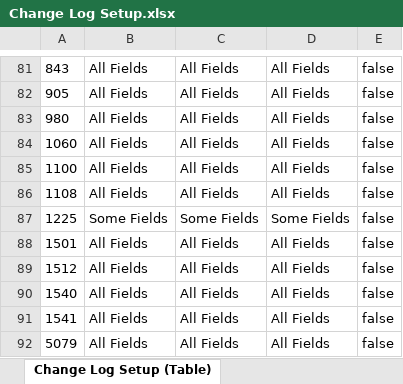
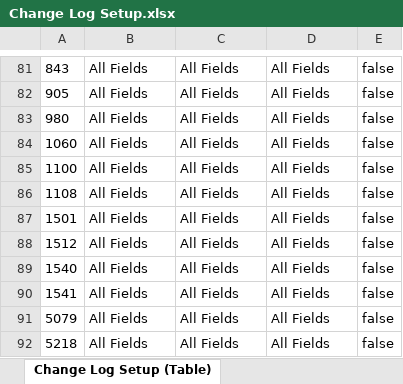
Before and after one commit to thatnavguy/BC-Configuration-Package, an Excel workbook: Configuration Packages/Change Log Setup.xlsx, sheet Change Log Setup (Table), drawn as a sheet; only a part is shown, gaps mark what is left out; the shorter side is filled out with more unchanged rows; values as stored, in another font and other column widths than the file's, no borders; table styles not drawn; the diff names each change by its address in the sheet, - before the commit and + after, or states it on an @@ line.

Commit message:
Update Change Log Setup.xlsx

```diff
--- a/Configuration Packages/Change Log Setup.xlsx (sheet Change Log Setup (Table))
+++ b/Configuration Packages/Change Log Setup.xlsx (sheet Change Log Setup (Table))
-row 87: 1225 | Some Fields | Some Fields | Some Fields | false
```
Also changed, not shown: sheet Table Reference, other sheet tabs.
